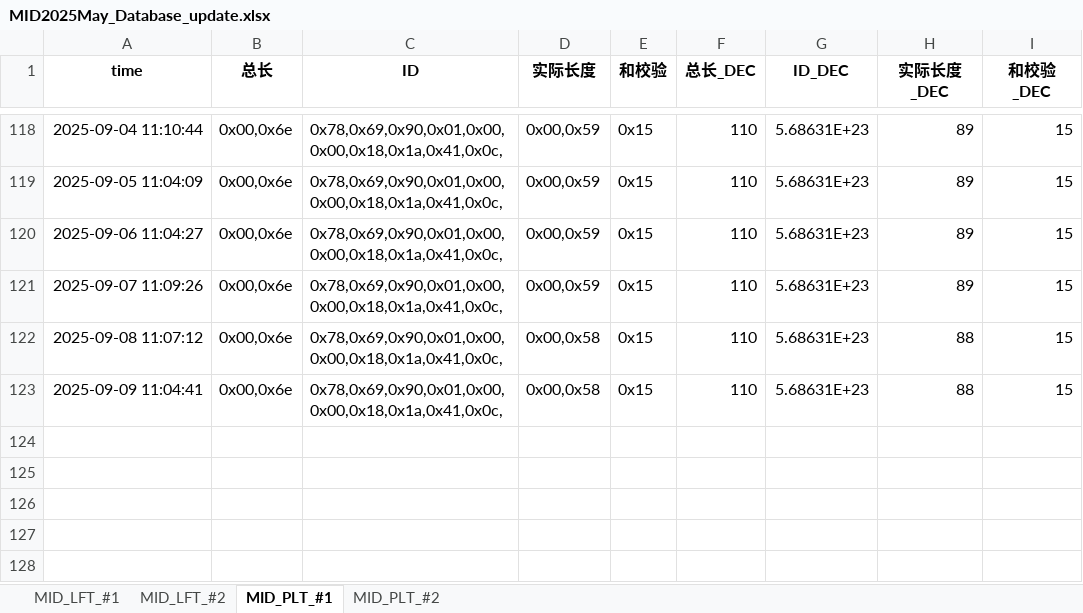
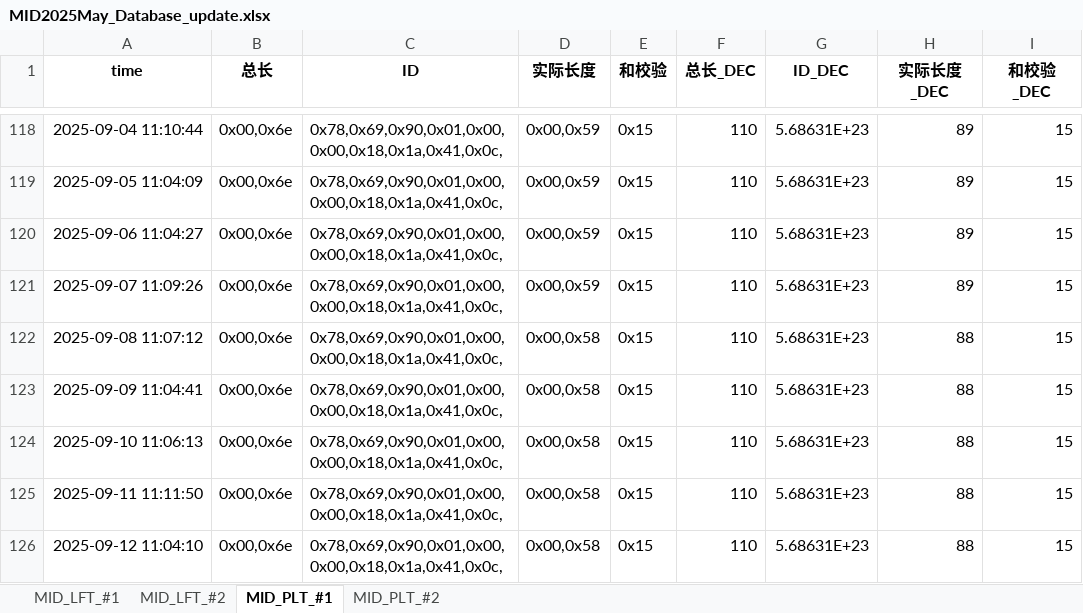
Before and after one commit to weichencsu/tbo_may2025, an Excel workbook: MID2025May_Database_update.xlsx, sheet MID_PLT_#1, drawn as a sheet; only a part is shown, gaps mark what is left out; values as stored, in another font and other column widths than the file's, no borders; the diff names each change by its address in the sheet, - before the commit and + after, or states it on an @@ line.

```diff
--- a/MID2025May_Database_update.xlsx (sheet MID_PLT_#1)
+++ b/MID2025May_Database_update.xlsx (sheet MID_PLT_#1)
+row 124: 2025-09-10 11:06:13 | 0x00,0x6e | 0x78,0x69,0x90,0x01,0x00,0x00,0x18,0x1a,0x41,0x0c, | 0x00,0x58 | 0x15 | 110 | 5.68631E+23 | 88 | 15
+row 125: 2025-09-11 11:11:50 | 0x00,0x6e | 0x78,0x69,0x90,0x01,0x00,0x00,0x18,0x1a,0x41,0x0c, | 0x00,0x58 | 0x15 | 110 | 5.68631E+23 | 88 | 15
+row 126: 2025-09-12 11:04:10 | 0x00,0x6e | 0x78,0x69,0x90,0x01,0x00,0x00,0x18,0x1a,0x41,0x0c, | 0x00,0x58 | 0x15 | 110 | 5.68631E+23 | 88 | 15
```
Also changed, not shown: sheet MID_PLT_#2, sheet MID_LFT_#1, sheet MID_LFT_#2.
